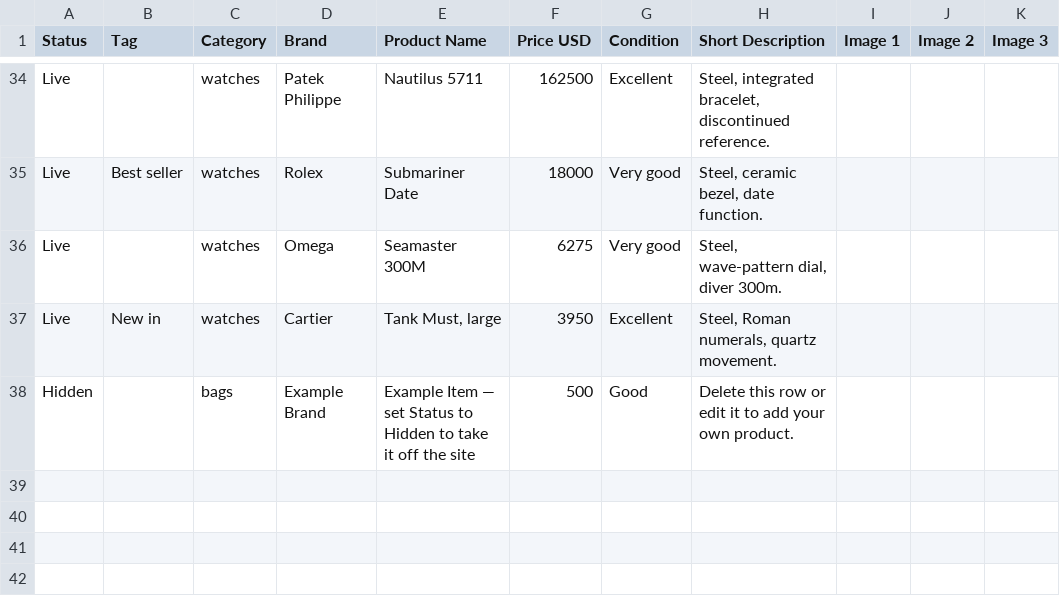
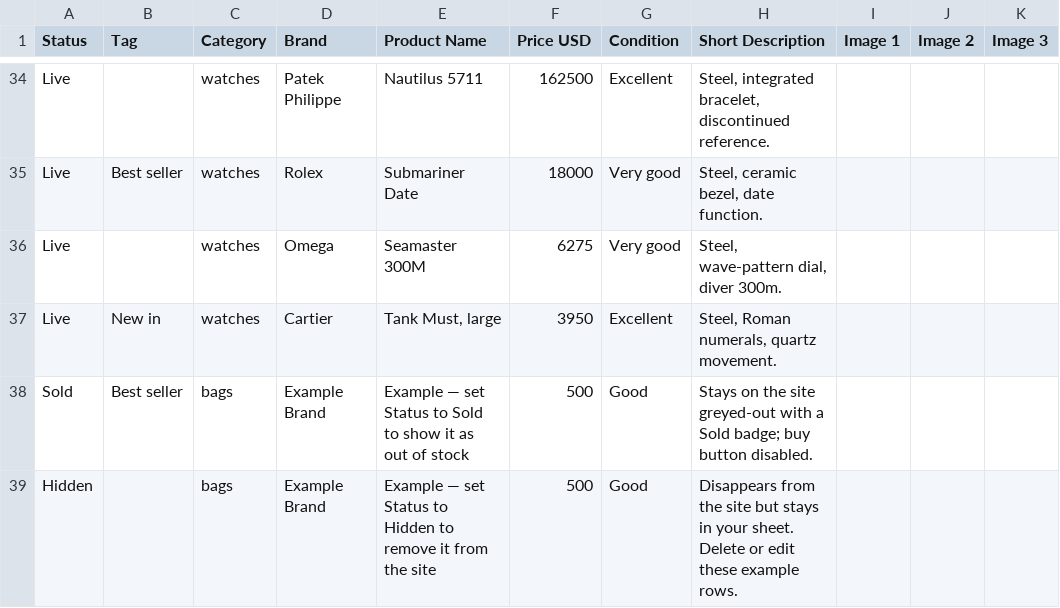
Before and after one commit to BudgetandBrains/Bougie-Edition, a CSV file: public/assets/catalog-template.csv, drawn as a sheet; only a part is shown, gaps mark what is left out.

```diff
--- a/public/assets/catalog-template.csv
+++ b/public/assets/catalog-template.csv
@@ -37,2 +37,3 @@ Live,,watches,Omega,Seamaster 300M,6275,Very good,"Steel, wave-pattern dial, div
 Live,New in,watches,Cartier,"Tank Must, large",3950,Excellent,"Steel, Roman numerals, quartz movement.",,,
-Hidden,,bags,Example Brand,Example Item — set Status to Hidden to take it off the site,500,Good,Delete this row or edit it to add your own product.,,,
+Sold,Best seller,bags,Example Brand,"Example — set Status to Sold to show it as out of stock",500,Good,"Stays on the site greyed-out with a Sold badge; buy button disabled.",,,
+Hidden,,bags,Example Brand,"Example — set Status to Hidden to remove it from the site",500,Good,"Disappears from the site but stays in your sheet. Delete or edit these example rows.",,,
```
Also changed, not shown: 22 other files.
